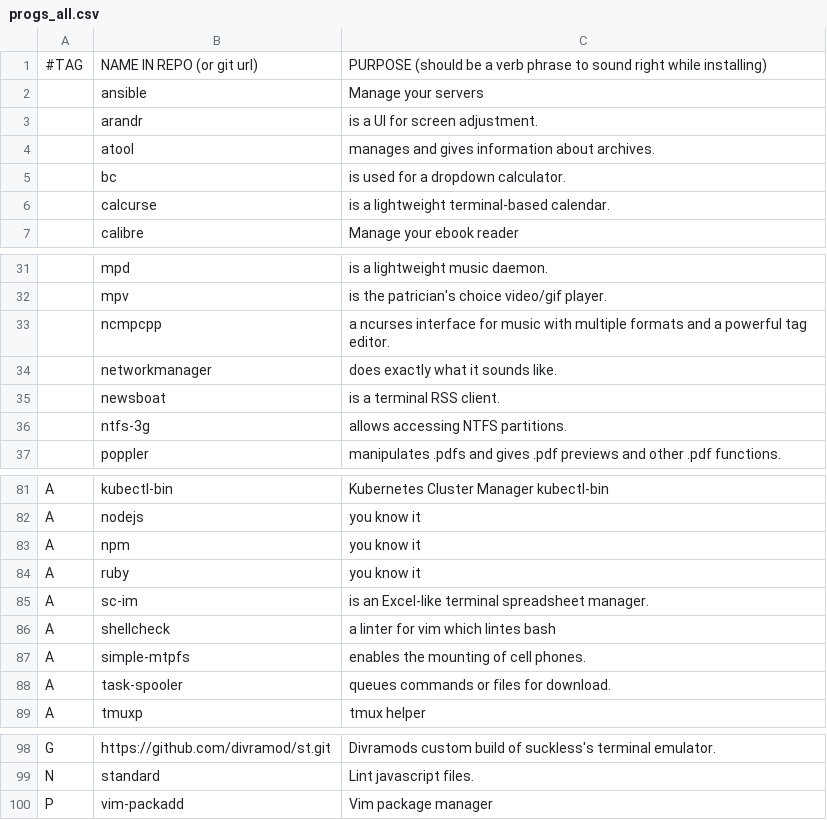
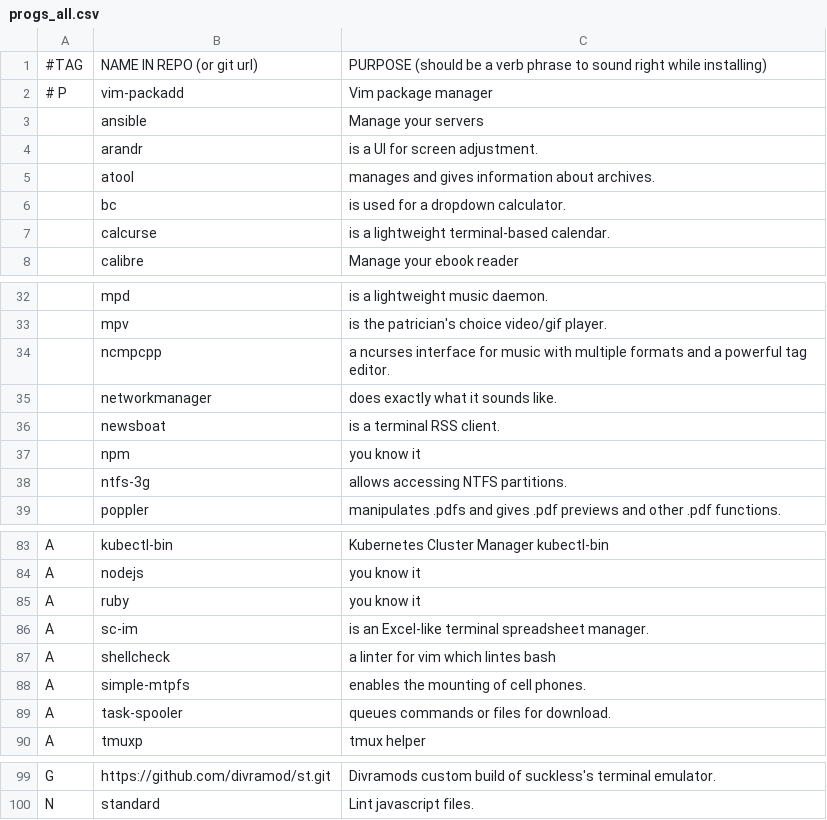
Before and after one commit to divramod/darbs, a CSV file: rice/arch_manjaro_i3/progs_all.csv, drawn as a sheet; only a part is shown, gaps mark what is left out.

```diff
--- a/rice/arch_manjaro_i3/progs_all.csv
+++ b/rice/arch_manjaro_i3/progs_all.csv
@@ -1,2 +1,3 @@
 #TAG,NAME IN REPO (or git url),PURPOSE (should be a verb phrase to sound right while installing)
+# P,vim-packadd,"Vim package manager"
 ,ansible,"Manage your servers"
@@ -35,2 +36,3 @@
 ,newsboat,"is a terminal RSS client."
+,npm,"you know it"
 ,ntfs-3g,"allows accessing NTFS partitions."
@@ -82,3 +84,2 @@ A,kubectl-bin,"Kubernetes Cluster Manager kubectl-bin"
 A,nodejs,"you know it"
-A,npm,"you know it"
 A,ruby,"you know it"
@@ -99,2 +100 @@ G,https://github.com/divramod/st.git,"Divramods custom build of suckless's termi
 N,standard,"Lint javascript files."
-P,vim-packadd,"Vim package manager"
```
Also changed, not shown: 1 other file.
